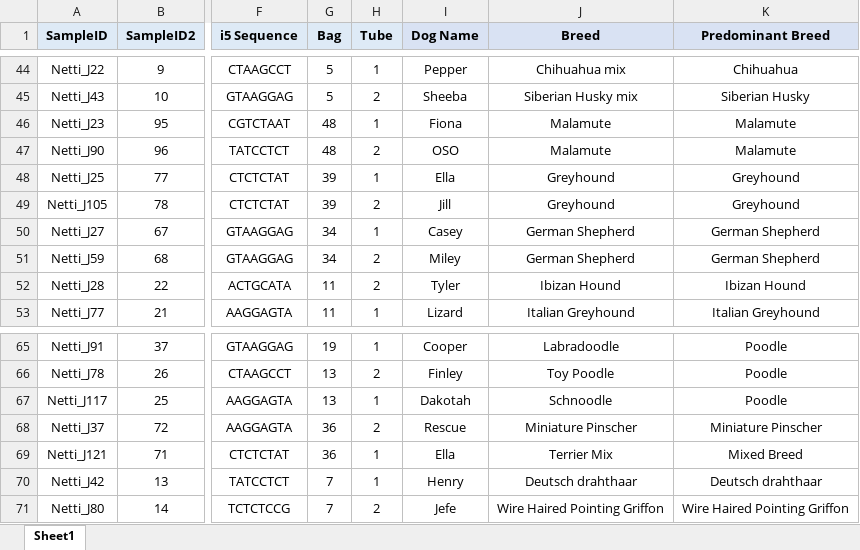
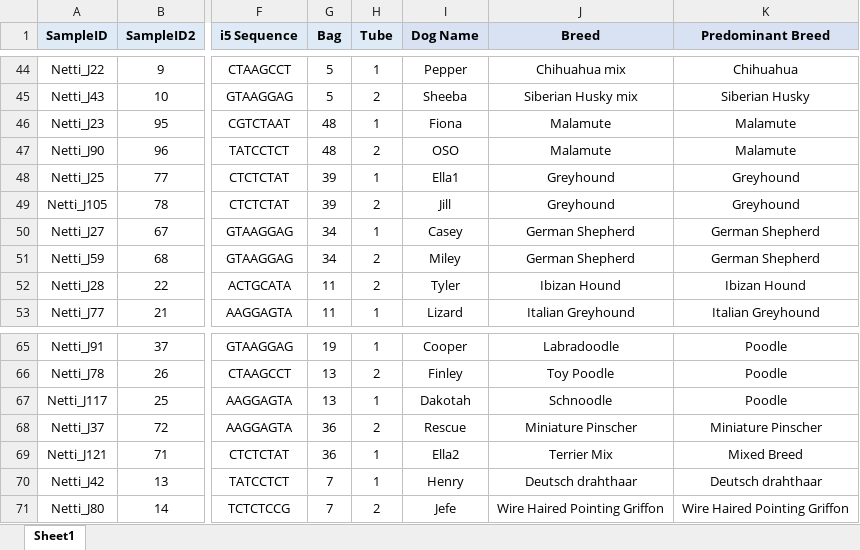
Before and after one commit to Yixuan39/CanineEpilepsy2, an Excel workbook: data/following_study/Epilepsy study mapping file with patient info updated 1.22.24 for microbiome analysis(fixed).xlsx, sheet Sheet1, drawn as a sheet; only a part is shown, gaps mark what is left out; values as stored, in another font and other column widths than the file's, no borders; the diff names each change by its address in the sheet, - before the commit and + after, or states it on an @@ line.

Commit message:
update data

```diff
--- a/data/following_study/Epilepsy study mapping file with patient info updated 1.22.24 for microbiome analysis(fixed).xlsx (sheet Sheet1)
+++ b/data/following_study/Epilepsy study mapping file with patient info updated 1.22.24 for microbiome analysis(fixed).xlsx (sheet Sheet1)
-I48 (Dog Name): Ella
+I48 (Dog Name): Ella1
-I69 (Dog Name): Ella
+I69 (Dog Name): Ella2
```
Also changed, not shown: 7 other files.
